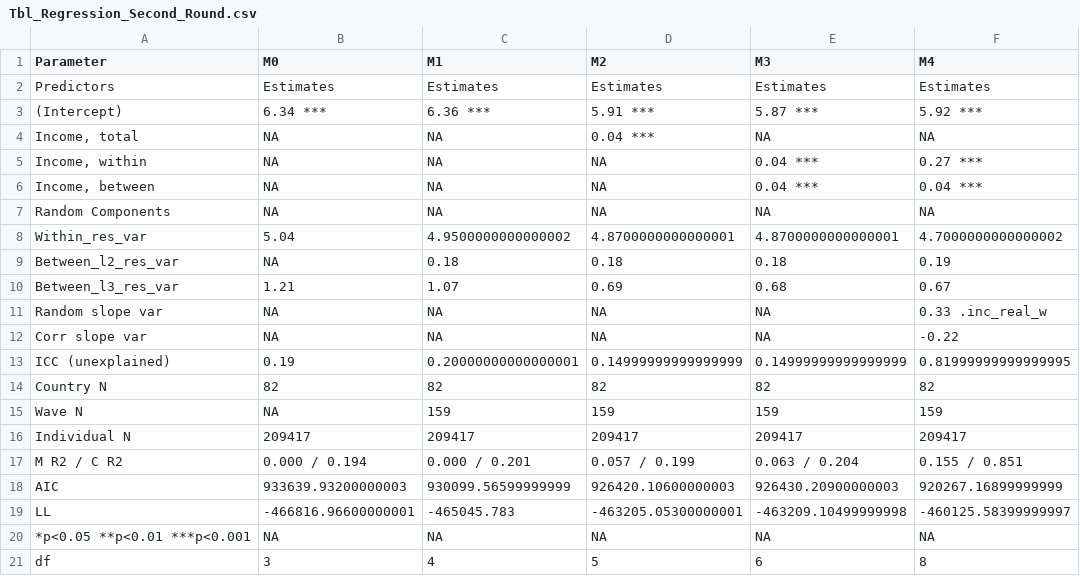
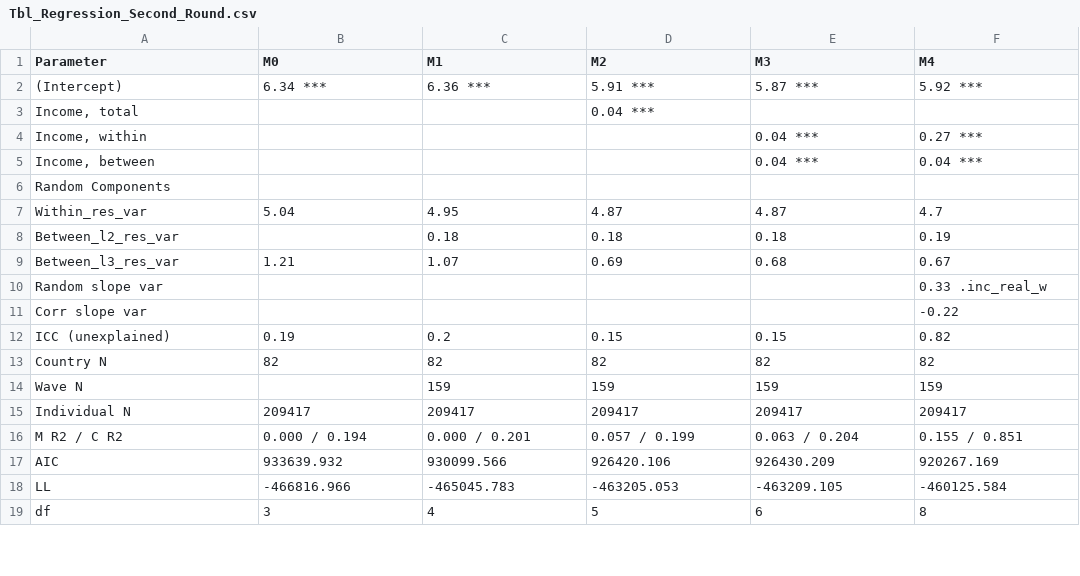
Before and after one commit to nbreznau/mlm-teaching, a CSV file: results/Tbl_Regression_Second_Round.csv, drawn as a sheet; only a part is shown; the diff covers the shown part only.

```diff
--- a/results/Tbl_Regression_Second_Round.csv
+++ b/results/Tbl_Regression_Second_Round.csv
@@ -2 +1,0 @@
-"Predictors","Estimates","Estimates","Estimates","Estimates","Estimates"
@@ -4,6 +3,6 @@
-"Income, total",NA,NA,"0.04 ***",NA,NA
-"Income, within",NA,NA,NA,"0.04 ***","0.27 ***"
-"Income, between",NA,NA,NA,"0.04 ***","0.04 ***"
-"Random Components",NA,NA,NA,NA,NA
-"Within_res_var","5.04","4.9500000000000002","4.8700000000000001","4.8700000000000001","4.7000000000000002"
-"Between_l2_res_var",NA,"0.18 ","0.18 ","0.18 ","0.19 "
+"Income, total", , ,0.04 ***, ,
+"Income, within", , , ,0.04 ***,0.27 ***
+"Income, between", , , ,0.04 ***,0.04 ***
+Random Components, , , , ,
+Within_res_var,5.04,4.95,4.87,4.87,4.7
+Between_l2_res_var, ,0.18,0.18,0.18,0.19
@@ -11,3 +10,3 @@
-"Random slope var",NA,NA,NA,NA,"0.33 .inc_real_w"
-"Corr slope var",NA,NA,NA,NA,"-0.22 "
-"ICC (unexplained)","0.19","0.20000000000000001","0.14999999999999999","0.14999999999999999","0.81999999999999995"
+Random slope var, , , , ,0.33 .inc_real_w
+Corr slope var, , , , ,-0.22
+ICC (unexplained),0.19,0.2,0.15,0.15,0.82
@@ -15 +14 @@
-"Wave N",NA,"159 ","159 ","159 ","159 "
+Wave N, ,159,159,159,159
@@ -18,3 +17,2 @@
-"AIC","933639.93200000003","930099.56599999999","926420.10600000003","926430.20900000003","920267.16899999999"
-"LL","-466816.96600000001","-465045.783","-463205.05300000001","-463209.10499999998","-460125.58399999997"
-"*p<0.05 **p<0.01 ***p<0.001",NA,NA,NA,NA,NA
+AIC,933639.932,930099.566,926420.106,926430.209,920267.169
+LL,-466816.966,-465045.783,-463205.053,-463209.105,-460125.584
```
Also changed, not shown: 1 added row and 10 edited cells elsewhere in this file, 9 other files.
